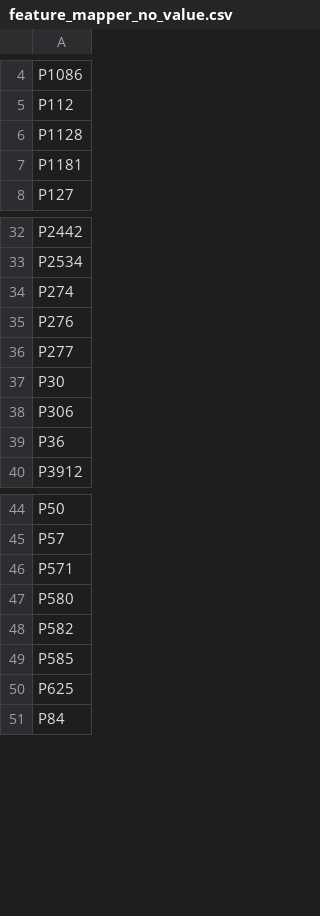
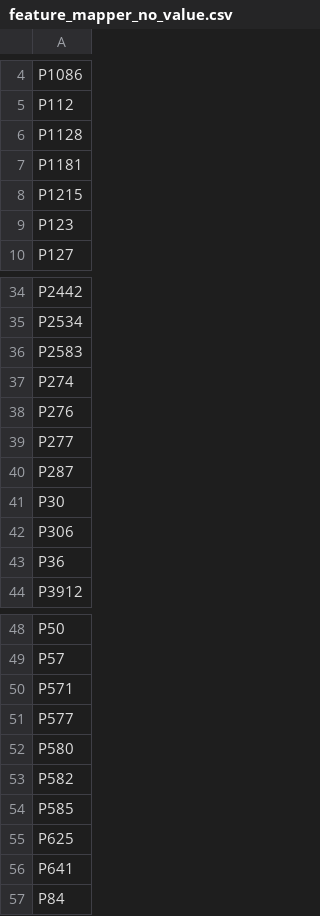
Before and after one commit to tantikristanti/NERD_KID, a CSV file: src/main/resources/feature_mapper_no_value.csv, drawn as a sheet; only a part is shown, gaps mark what is left out.

```diff
--- a/src/main/resources/feature_mapper_no_value.csv
+++ b/src/main/resources/feature_mapper_no_value.csv
@@ -7,2 +7,4 @@ P1128
 P1181
+P1215
+P123
 P127
@@ -33,2 +35,3 @@ P2442
 P2534
+P2583
 P274
@@ -36,2 +39,3 @@ P276
 P277
+P287
 P30
@@ -46,2 +50,3 @@ P57
 P571
+P577
 P580
@@ -50,2 +55,3 @@ P585
 P625
+P641
 P84
```
Also changed, not shown: src/main/resources/class_mapper.csv, src/main/resources/feature_mapper.csv, 9 other files.
